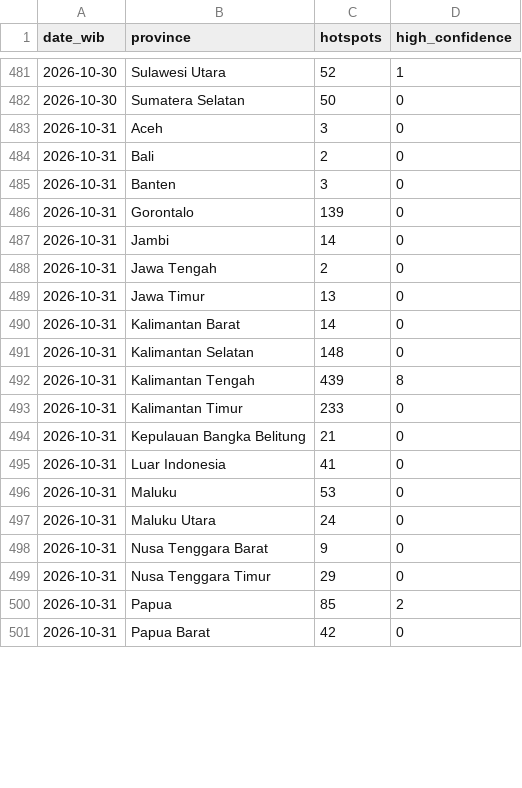
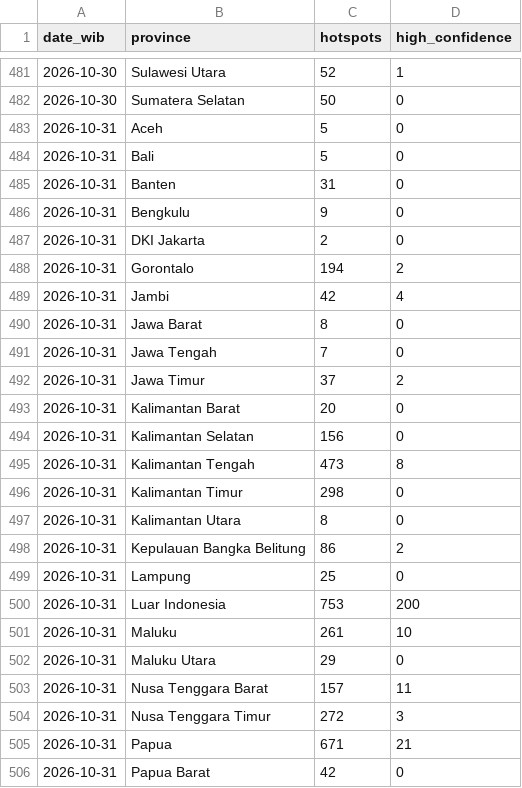
Before and after one commit to Din131/indonesia-haze-monitor, a CSV file: data/hotspots_daily_by_province.csv, drawn as a sheet; only a part is shown, gaps mark what is left out; the diff covers the shown part only.

```diff
--- a/data/hotspots_daily_by_province.csv
+++ b/data/hotspots_daily_by_province.csv
@@ -482,20 +482,25 @@ date_wib,province,hotspots,high_confidence
 2026-10-30,Sumatera Selatan,50,0
-2026-10-31,Aceh,3,0
-2026-10-31,Bali,2,0
-2026-10-31,Banten,3,0
-2026-10-31,Gorontalo,139,0
-2026-10-31,Jambi,14,0
-2026-10-31,Jawa Tengah,2,0
-2026-10-31,Jawa Timur,13,0
-2026-10-31,Kalimantan Barat,14,0
-2026-10-31,Kalimantan Selatan,148,0
-2026-10-31,Kalimantan Tengah,439,8
-2026-10-31,Kalimantan Timur,233,0
-2026-10-31,Kepulauan Bangka Belitung,21,0
-2026-10-31,Luar Indonesia,41,0
-2026-10-31,Maluku,53,0
-2026-10-31,Maluku Utara,24,0
-2026-10-31,Nusa Tenggara Barat,9,0
-2026-10-31,Nusa Tenggara Timur,29,0
-2026-10-31,Papua,85,2
+2026-10-31,Aceh,5,0
+2026-10-31,Bali,5,0
+2026-10-31,Banten,31,0
+2026-10-31,Bengkulu,9,0
+2026-10-31,DKI Jakarta,2,0
+2026-10-31,Gorontalo,194,2
+2026-10-31,Jambi,42,4
+2026-10-31,Jawa Barat,8,0
+2026-10-31,Jawa Tengah,7,0
+2026-10-31,Jawa Timur,37,2
+2026-10-31,Kalimantan Barat,20,0
+2026-10-31,Kalimantan Selatan,156,0
+2026-10-31,Kalimantan Tengah,473,8
+2026-10-31,Kalimantan Timur,298,0
+2026-10-31,Kalimantan Utara,8,0
+2026-10-31,Kepulauan Bangka Belitung,86,2
+2026-10-31,Lampung,25,0
+2026-10-31,Luar Indonesia,753,200
+2026-10-31,Maluku,261,10
+2026-10-31,Maluku Utara,29,0
+2026-10-31,Nusa Tenggara Barat,157,11
+2026-10-31,Nusa Tenggara Timur,272,3
+2026-10-31,Papua,671,21
 2026-10-31,Papua Barat,42,0
```
Also changed, not shown: 12 edited cells elsewhere in this file, data/air_quality_hourly.csv, data/run_log.csv, 6 other files.
